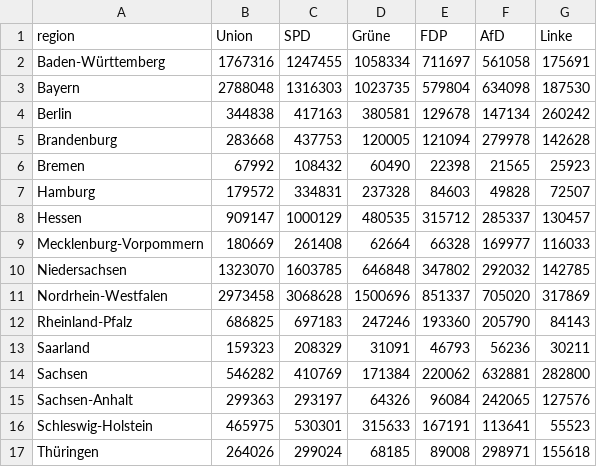
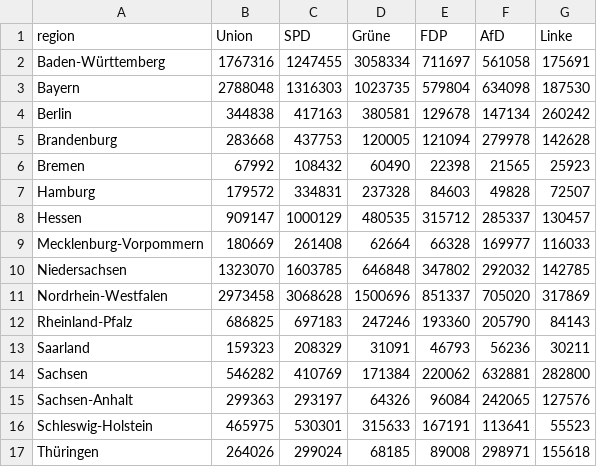
Before and after one commit to ouesta/d3-project, a CSV file: elections.csv, drawn as a sheet.

Commit message:
Update elections.csv

```diff
--- a/elections.csv
+++ b/elections.csv
@@ -1,3 +1,3 @@
 region,Union,SPD,Grüne,FDP,AfD,Linke
-Baden-Württemberg,1767316,1247455,1058334,711697,561058,175691
+Baden-Württemberg,1767316,1247455,3058334,711697,561058,175691
 Bayern,2788048,1316303,1023735,579804,634098,187530
```
